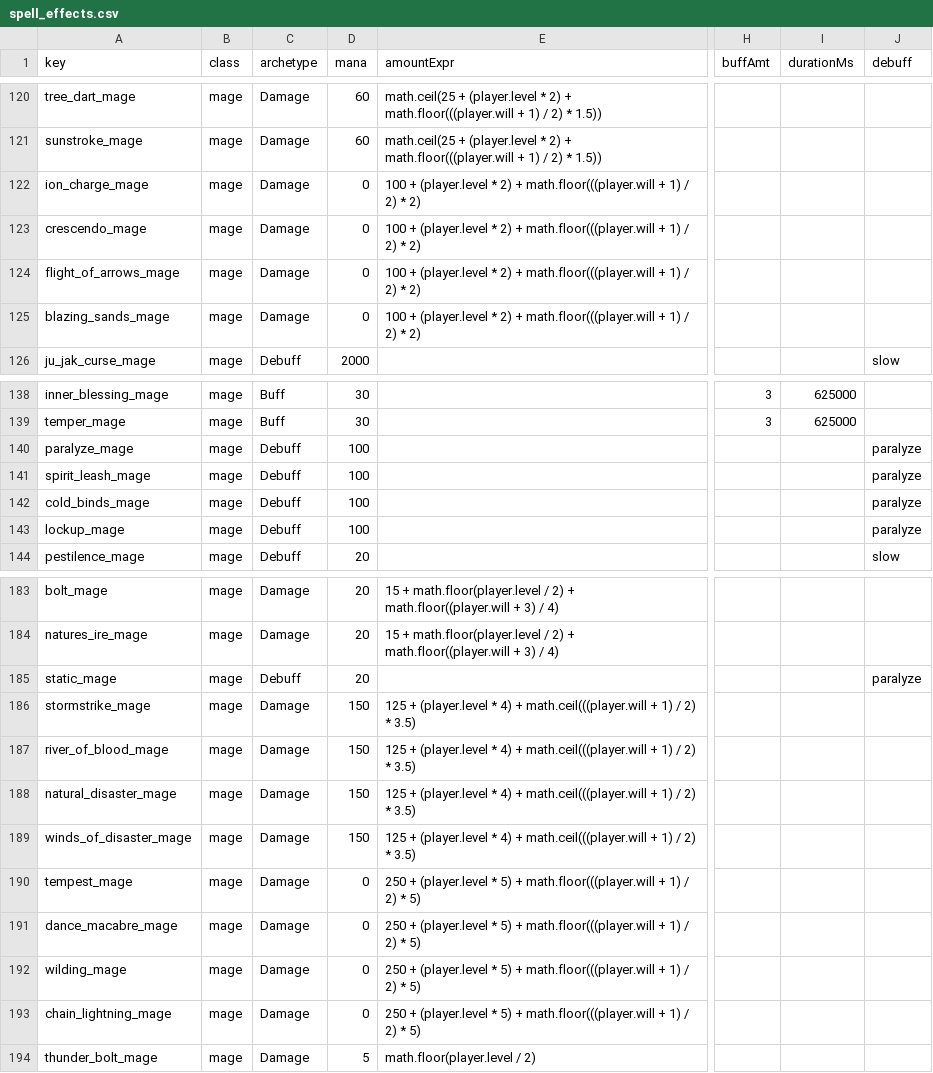
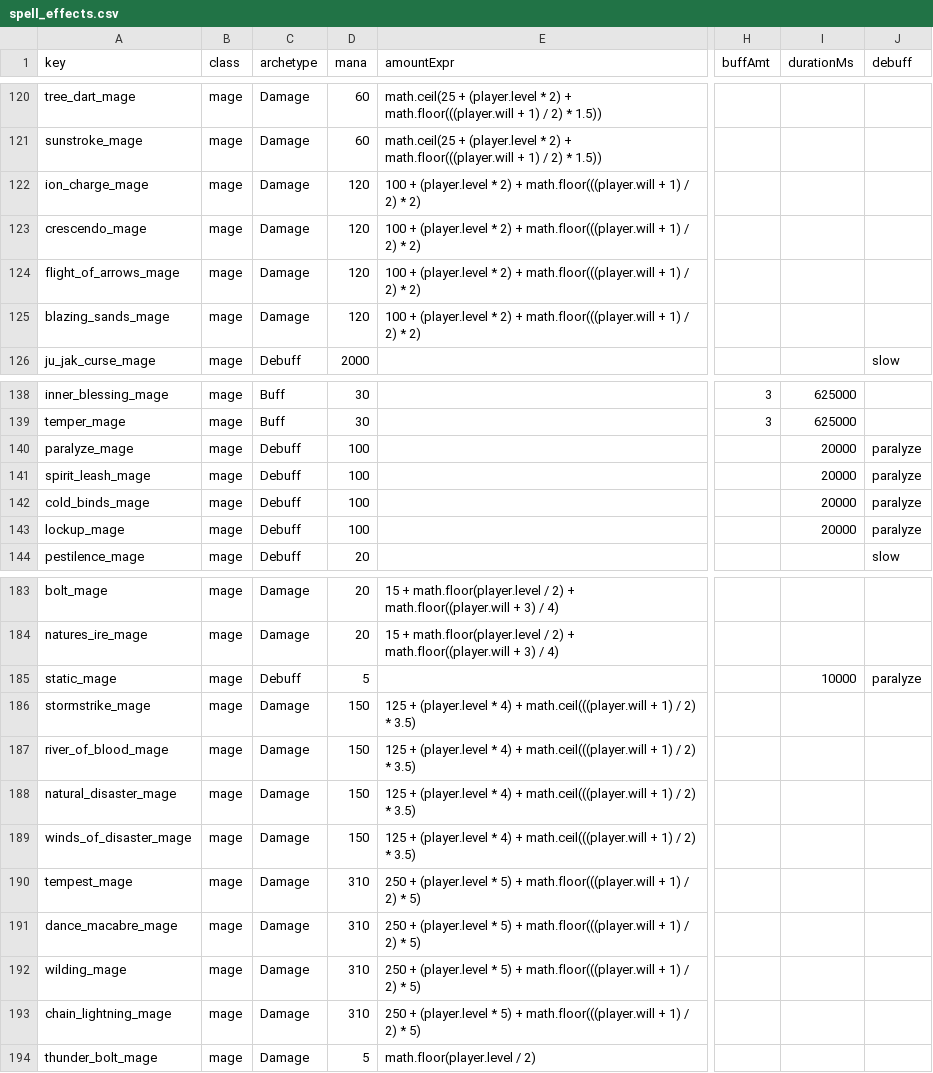
Before and after one commit to Essorcal/Project1998, a CSV file: game-data/game-data/spell_effects.csv, drawn as a sheet; only a part is shown, gaps mark what is left out; the diff covers the shown part only; the diff names each change by its address in the sheet, - before the commit and + after, or states it on an @@ line.

```diff
--- a/game-data/game-data/spell_effects.csv
+++ b/game-data/game-data/spell_effects.csv
-D122:D125 (mana): 0
+D122:D125 (mana): 120
-I140:I143 (durationMs): (empty)
+I140:I143 (durationMs): 20000
-D185 (mana): 20
+D185 (mana): 5
-I185 (durationMs): (empty)
+I185 (durationMs): 10000
-D190:D193 (mana): 0
+D190:D193 (mana): 310
```
Also changed, not shown: 40 edited cells elsewhere in this file, game-data/game-data/Items.csv, game-data/game-data/ServerTuning.csv, 4 other files.
